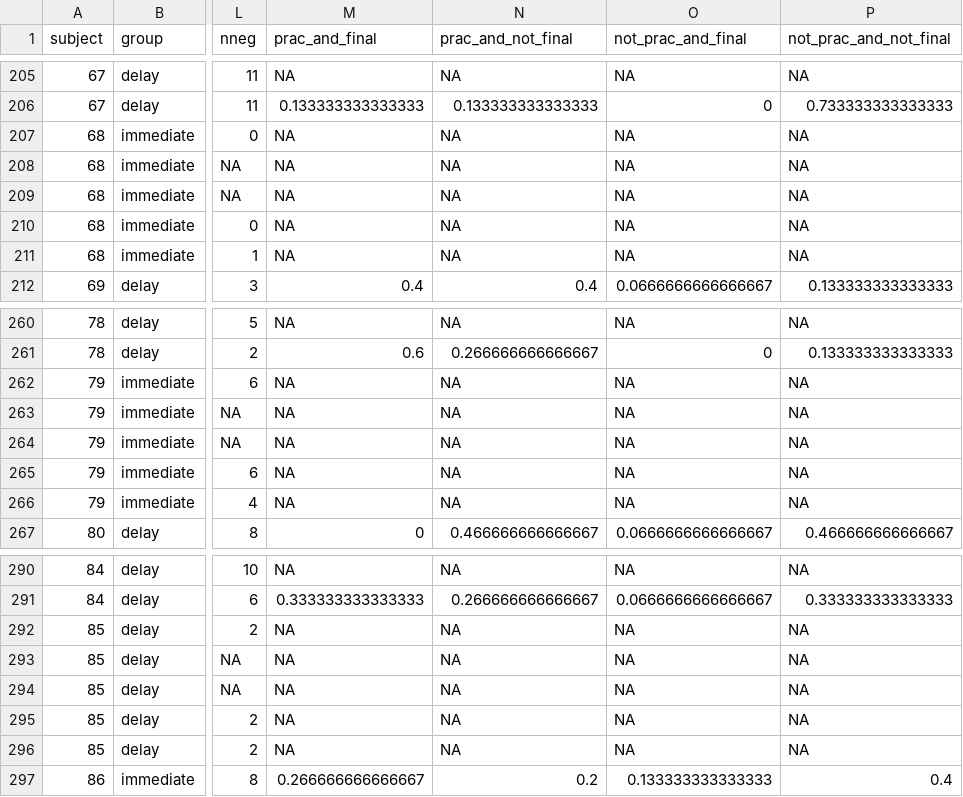
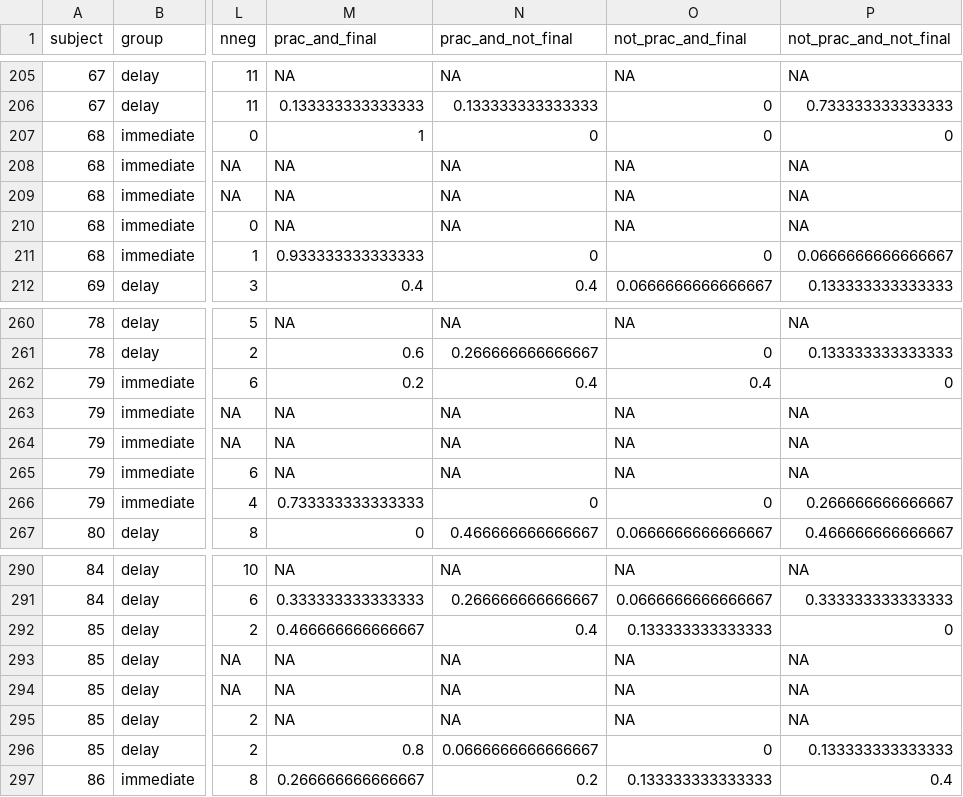
Before and after one commit to wjhopper/RPmodels, a CSV file: H_and_H_LB4L/allData_by_subjects.csv, drawn as a sheet; only a part is shown, gaps mark what is left out; the diff covers the shown part only; the diff names each change by its address in the sheet, - before the commit and + after, or states it on an @@ line.

```diff
--- a/H_and_H_LB4L/allData_by_subjects.csv
+++ b/H_and_H_LB4L/allData_by_subjects.csv
-M207 (prac_and_final): NA
+M207 (prac_and_final): 1
-N207 (prac_and_not_final): NA
+N207 (prac_and_not_final): 0
-O207 (not_prac_and_final): NA
+O207 (not_prac_and_final): 0
-P207 (not_prac_and_not_final): NA
+P207 (not_prac_and_not_final): 0
-M211 (prac_and_final): NA
+M211 (prac_and_final): 0.933333333333333
-N211 (prac_and_not_final): NA
+N211 (prac_and_not_final): 0
-O211 (not_prac_and_final): NA
+O211 (not_prac_and_final): 0
-P211 (not_prac_and_not_final): NA
+P211 (not_prac_and_not_final): 0.0666666666666667
-M262 (prac_and_final): NA
+M262 (prac_and_final): 0.2
-N262 (prac_and_not_final): NA
+N262 (prac_and_not_final): 0.4
-O262 (not_prac_and_final): NA
+O262 (not_prac_and_final): 0.4
-P262 (not_prac_and_not_final): NA
+P262 (not_prac_and_not_final): 0
-M266 (prac_and_final): NA
+M266 (prac_and_final): 0.733333333333333
-N266 (prac_and_not_final): NA
+N266 (prac_and_not_final): 0
-O266 (not_prac_and_final): NA
+O266 (not_prac_and_final): 0
-P266 (not_prac_and_not_final): NA
+P266 (not_prac_and_not_final): 0.266666666666667
-M292 (prac_and_final): NA
+M292 (prac_and_final): 0.466666666666667
-N292 (prac_and_not_final): NA
+N292 (prac_and_not_final): 0.4
-O292 (not_prac_and_final): NA
+O292 (not_prac_and_final): 0.133333333333333
-P292 (not_prac_and_not_final): NA
+P292 (not_prac_and_not_final): 0
-M296 (prac_and_final): NA
+M296 (prac_and_final): 0.8
-N296 (prac_and_not_final): NA
+N296 (prac_and_not_final): 0.0666666666666667
-O296 (not_prac_and_final): NA
+O296 (not_prac_and_final): 0
-P296 (not_prac_and_not_final): NA
+P296 (not_prac_and_not_final): 0.133333333333333
```
Also changed, not shown: 40 edited cells elsewhere in this file, H_and_H_LB4L/allData_by_groups.csv.
